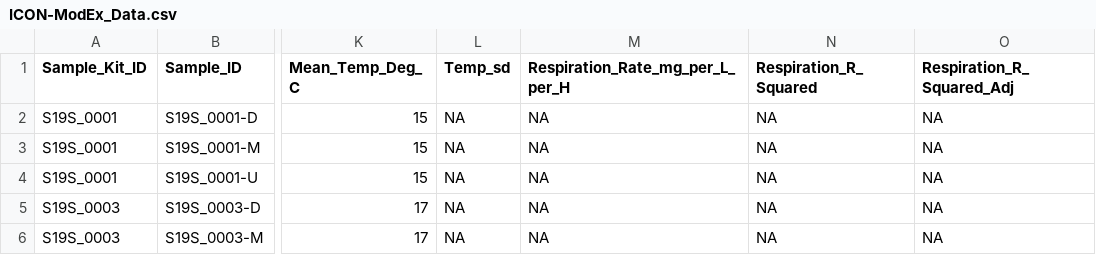
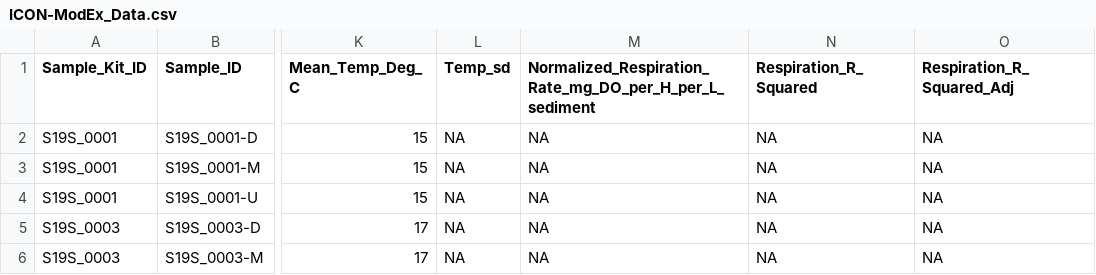
Before and after one commit to parallelworks/dynamic-learning-rivers, a CSV file: input_data/ICON-ModEx_Data.csv, drawn as a sheet; only a part is shown, gaps mark what is left out; the diff names each change by its address in the sheet, - before the commit and + after, or states it on an @@ line.

Commit message:
Updated key target name in input file

```diff
--- a/input_data/ICON-ModEx_Data.csv
+++ b/input_data/ICON-ModEx_Data.csv
-M1: Respiration_Rate_mg_per_L_per_H
+M1: Normalized_Respiration_Rate_mg_DO_per_H_per_L_sediment
```
